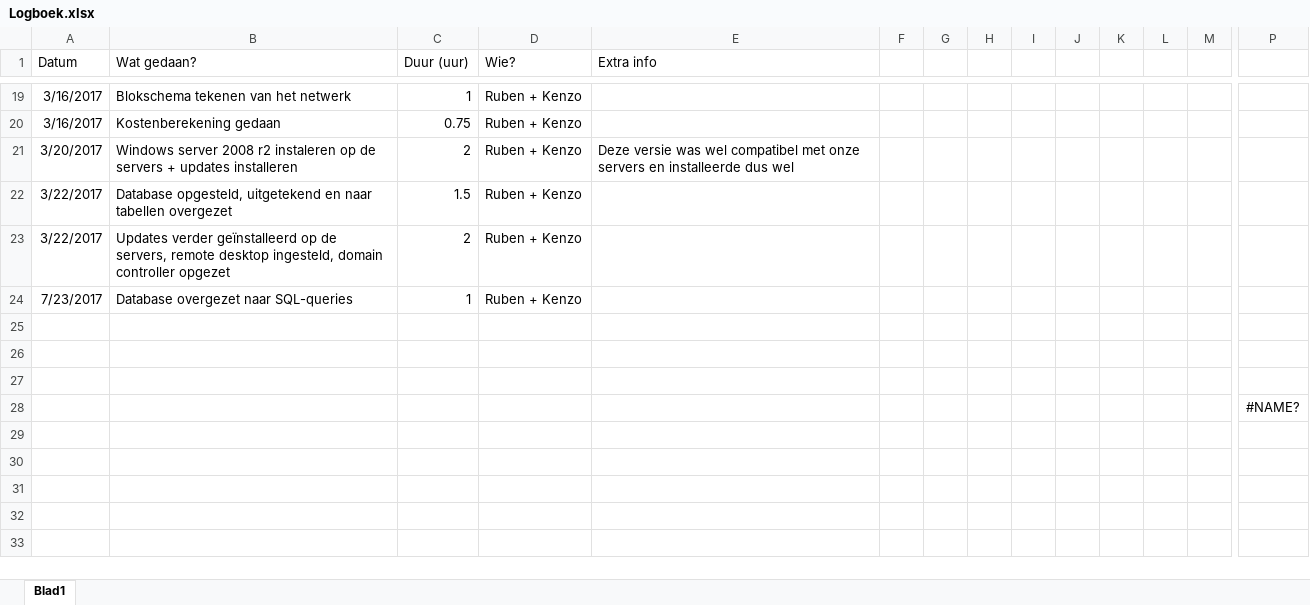
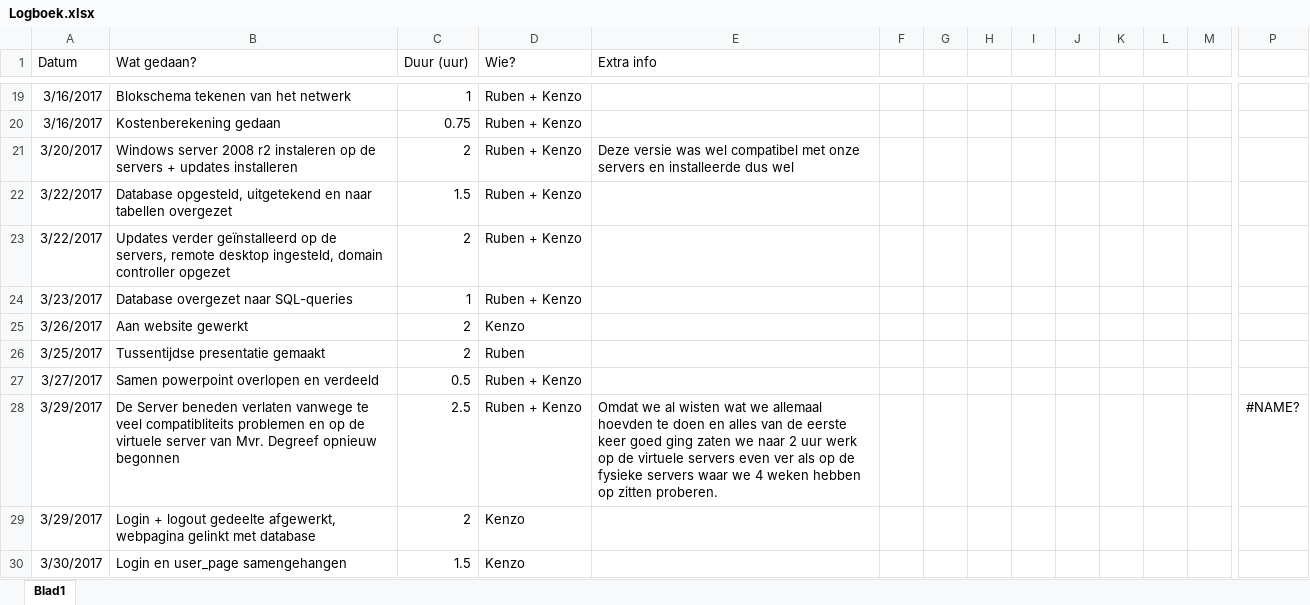
Before and after one commit to RBracke/SocialBusiness, an Excel workbook: Documenten/Logboek.xlsx, sheet Blad1, drawn as a sheet; only a part is shown, gaps mark what is left out; values as stored, in another font and other column widths than the file's, no borders; table styles not drawn; removed rows and columns are numbered as before the commit, all else as after; rows hold the shown columns only; the diff names each change by its address in the sheet, - before the commit and + after, or states it on an @@ line.

Commit message:
logboek bijgewerkt

```diff
--- a/Documenten/Logboek.xlsx (sheet Blad1)
+++ b/Documenten/Logboek.xlsx (sheet Blad1)
-A24 (Datum): 7/23/2017
+A24 (Datum): 3/23/2017
-row 25: (empty)
+row 25: 3/26/2017 | Aan website gewerkt | 2 | Kenzo
-row 26: (empty)
+row 26: 3/25/2017 | Tussentijdse presentatie gemaakt | 2 | Ruben
-row 27: (empty)
+row 27: 3/27/2017 | Samen powerpoint overlopen en verdeeld | 0.5 | Ruben + Kenzo
-row 28:  |  |  |  |  |  |  |  |  |  |  |  |  | #NAME?
+row 28: 3/29/2017 | De Server beneden verlaten vanwege te veel compatibliteits problemen en op de virtuele server van Mvr. Degreef opnieuw begonnen | 2.5 | Ruben + Kenzo | Omdat we al wisten wat we allemaal hoevden te doen en alles van de eerste keer goed ging zaten we naar 2 uur werk op de virtuele servers even ver als op de fysieke servers waar we 4 weken hebben op zitten proberen. |  |  |  |  |  |  |  |  | #NAME?
+row 29: 3/29/2017 | Login + logout gedeelte afgewerkt, webpagina gelinkt met database | 2 | Kenzo
+row 30: 3/30/2017 | Login en user_page samengehangen | 1.5 | Kenzo
```
